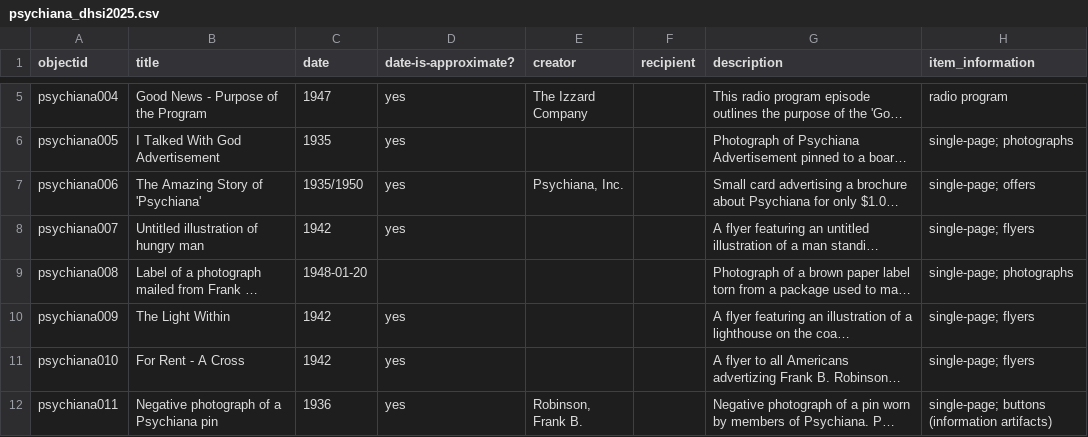
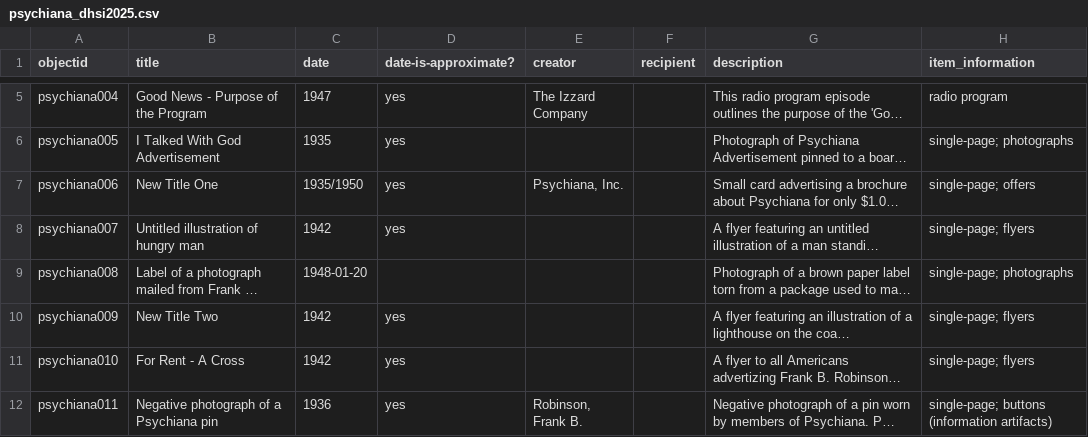
Before and after one commit to owikle/dhsi-2025, a CSV file: _data/psychiana_dhsi2025.csv, drawn as a sheet; only a part is shown, gaps mark what is left out; long unchanged cells end in …; the diff names each change by its address in the sheet, - before the commit and + after, or states it on an @@ line.

Commit message:
update item titles

```diff
--- a/_data/psychiana_dhsi2025.csv
+++ b/_data/psychiana_dhsi2025.csv
-B7 (title): The Amazing Story of 'Psychiana'
+B7 (title): New Title One
-B10 (title): The Light Within
+B10 (title): New Title Two
```
